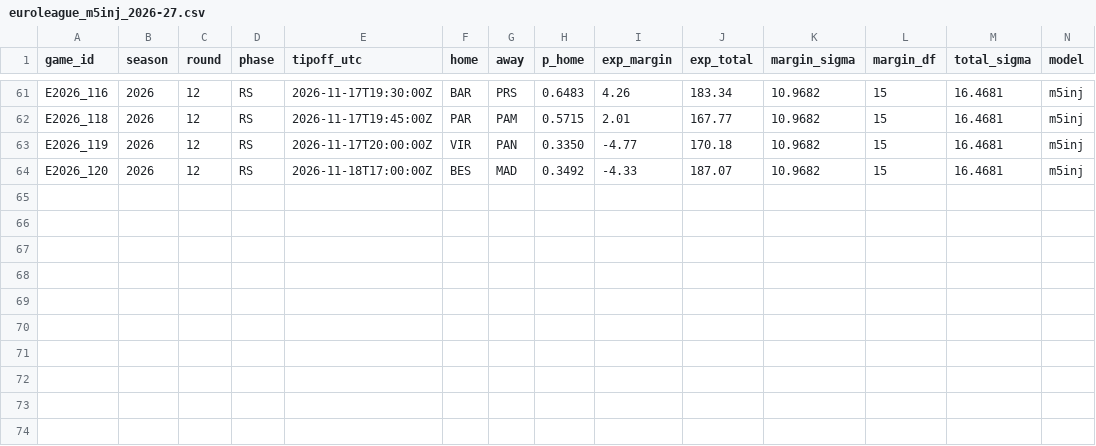
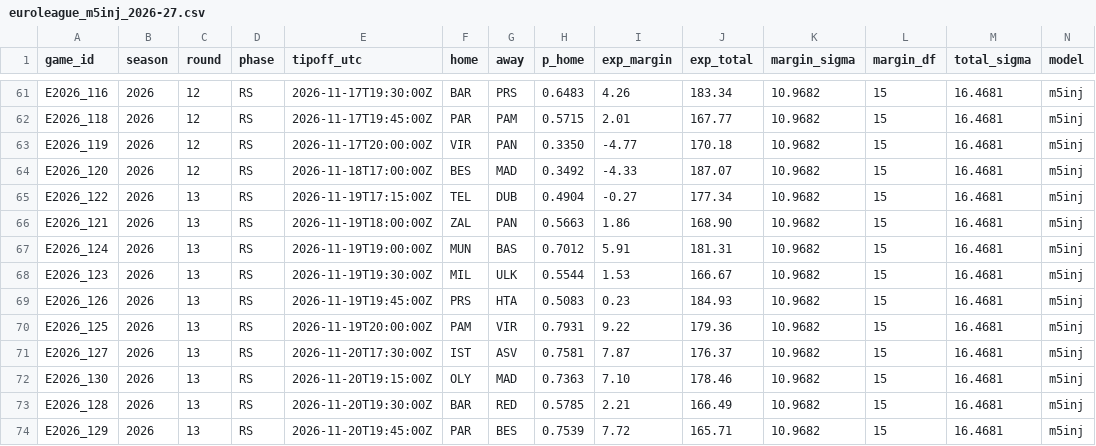
Before and after one commit to straf10/675hoops-Euroleague-Analytics, a CSV file: predictions/euroleague_m5inj_2026-27.csv, drawn as a sheet; only a part is shown, gaps mark what is left out; rows hold the shown columns only; the diff names each change by its address in the sheet, - before the commit and + after, or states it on an @@ line.

```diff
--- a/predictions/euroleague_m5inj_2026-27.csv
+++ b/predictions/euroleague_m5inj_2026-27.csv
+row 65: E2026_122 | 2026 | 13 | RS | 2026-11-19T17:15:00Z | TEL | DUB | 0.4904 | -0.27 | 177.34 | 10.9682 | 15 | 16.4681 | m5inj
+row 66: E2026_121 | 2026 | 13 | RS | 2026-11-19T18:00:00Z | ZAL | PAN | 0.5663 | 1.86 | 168.90 | 10.9682 | 15 | 16.4681 | m5inj
+row 67: E2026_124 | 2026 | 13 | RS | 2026-11-19T19:00:00Z | MUN | BAS | 0.7012 | 5.91 | 181.31 | 10.9682 | 15 | 16.4681 | m5inj
+row 68: E2026_123 | 2026 | 13 | RS | 2026-11-19T19:30:00Z | MIL | ULK | 0.5544 | 1.53 | 166.67 | 10.9682 | 15 | 16.4681 | m5inj
+row 69: E2026_126 | 2026 | 13 | RS | 2026-11-19T19:45:00Z | PRS | HTA | 0.5083 | 0.23 | 184.93 | 10.9682 | 15 | 16.4681 | m5inj
+row 70: E2026_125 | 2026 | 13 | RS | 2026-11-19T20:00:00Z | PAM | VIR | 0.7931 | 9.22 | 179.36 | 10.9682 | 15 | 16.4681 | m5inj
+row 71: E2026_127 | 2026 | 13 | RS | 2026-11-20T17:30:00Z | IST | ASV | 0.7581 | 7.87 | 176.37 | 10.9682 | 15 | 16.4681 | m5inj
+row 72: E2026_130 | 2026 | 13 | RS | 2026-11-20T19:15:00Z | OLY | MAD | 0.7363 | 7.10 | 178.46 | 10.9682 | 15 | 16.4681 | m5inj
+row 73: E2026_128 | 2026 | 13 | RS | 2026-11-20T19:30:00Z | BAR | RED | 0.5785 | 2.21 | 166.49 | 10.9682 | 15 | 16.4681 | m5inj
+row 74: E2026_129 | 2026 | 13 | RS | 2026-11-20T19:45:00Z | PAR | BES | 0.7539 | 7.72 | 165.71 | 10.9682 | 15 | 16.4681 | m5inj
```
Also changed, not shown: 2 other files.
